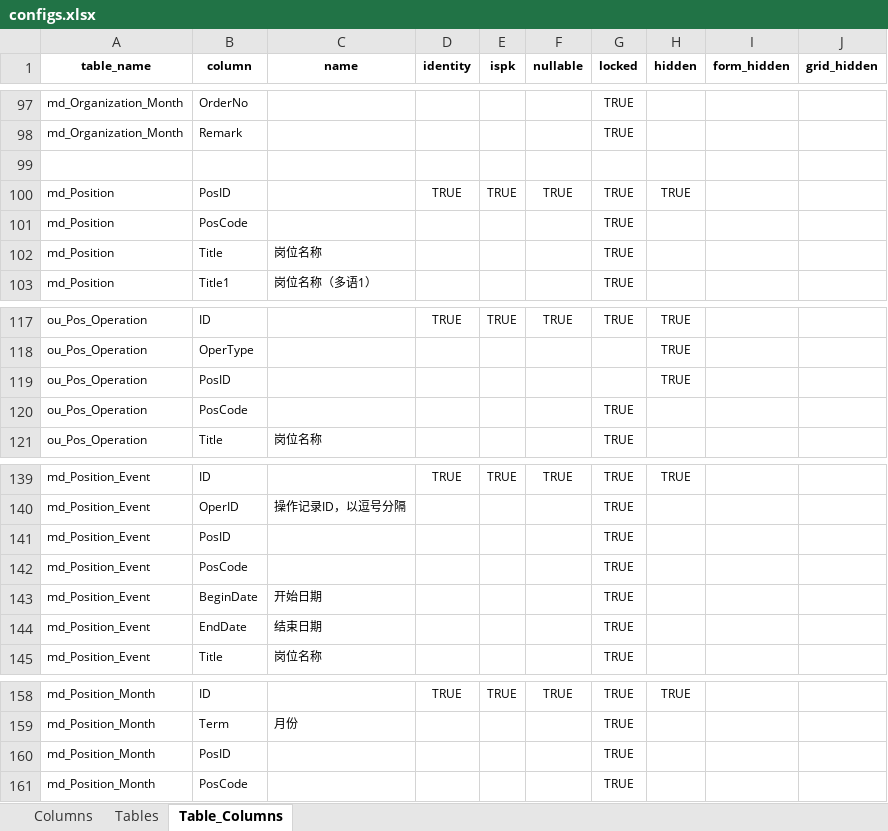
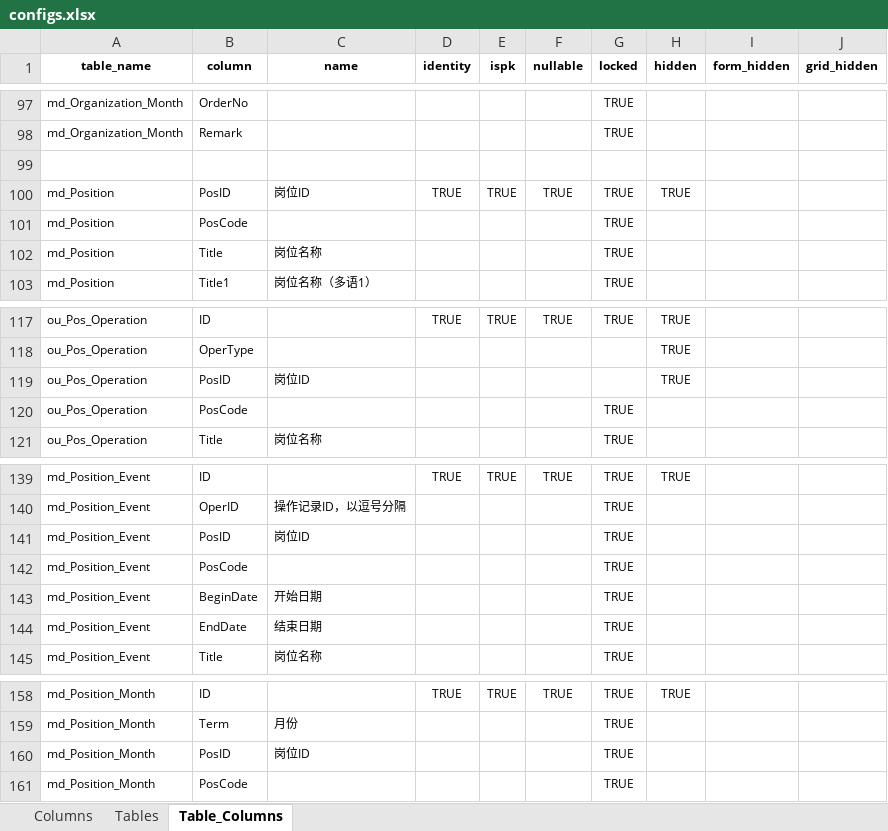
Before and after one commit to HSHanChen/cs-systeminit, an Excel workbook: configs/configs.xlsx, sheet Table_Columns, drawn as a sheet; only a part is shown, gaps mark what is left out; values as stored, in another font and other column widths than the file's, no borders; the diff covers the shown part only; the diff names each change by its address in the sheet, - before the commit and + after, or states it on an @@ line.

```diff
--- a/configs/configs.xlsx (sheet Table_Columns)
+++ b/configs/configs.xlsx (sheet Table_Columns)
-C100 (name): (empty)
+C100 (name): 岗位ID
-C119 (name): (empty)
+C119 (name): 岗位ID
-C141 (name): (empty)
+C141 (name): 岗位ID
-C160 (name): (empty)
+C160 (name): 岗位ID
```
Also changed, not shown: 1 added row and 4 edited cells elsewhere in this sheet, sheet Columns, 1 other file.
